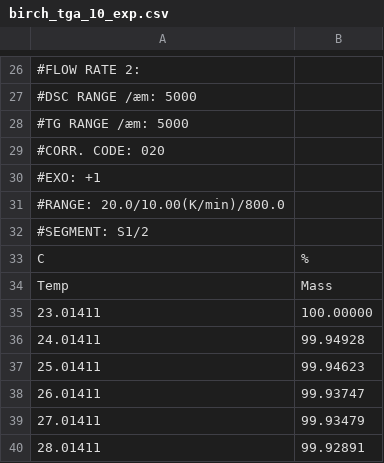
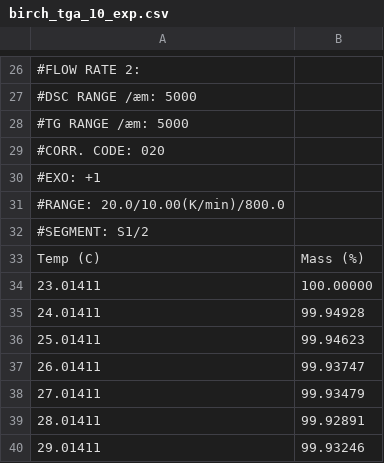
Before and after one commit to PyroId/PyroPython, a CSV file: examples/Birch_TGA_Example/birch_tga_10_exp.csv, drawn as a sheet; only a part is shown, gaps mark what is left out; the shorter side is filled out with more unchanged rows; removed rows and columns are numbered as before the commit, all else as after; the diff names each change by its address in the sheet, - before the commit and + after, or states it on an @@ line.

Commit message:
Fixes to Birch TGA input files

```diff
--- a/examples/Birch_TGA_Example/birch_tga_10_exp.csv
+++ b/examples/Birch_TGA_Example/birch_tga_10_exp.csv
-row 33: C | %
-row 34: Temp | Mass
+row 33: Temp (C) | Mass (%)
```
Also changed, not shown: examples/Birch_TGA_Example/birch_tga_5_exp.csv.
